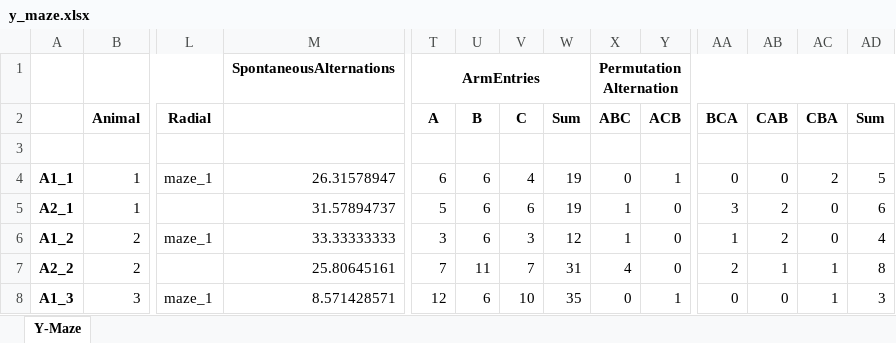
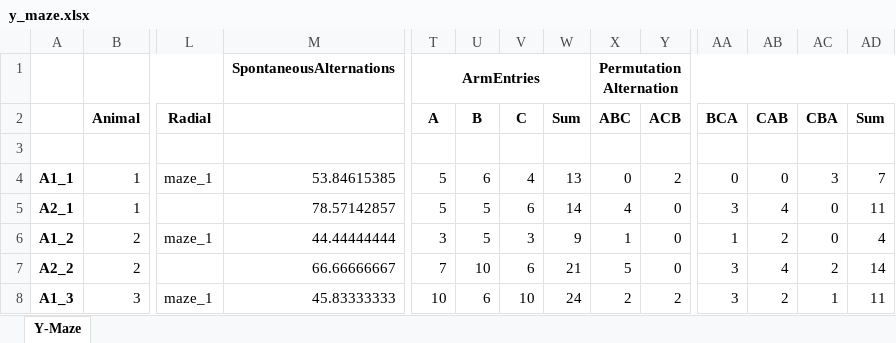
Before and after one commit to caniko/BiKiPy, an Excel workbook: examples/phase/y-maze/result/y_maze.xlsx, sheet Y-Maze, drawn as a sheet; only a part is shown, gaps mark what is left out; values as stored, in another font and other column widths than the file's, no borders; the diff covers the shown part only; the diff names each change by its address in the sheet, - before the commit and + after, or states it on an @@ line.

```diff
--- a/examples/phase/y-maze/result/y_maze.xlsx (sheet Y-Maze)
+++ b/examples/phase/y-maze/result/y_maze.xlsx (sheet Y-Maze)
-M4: 26.31578947
+M4: 53.84615385
-T4 (A): 6
+T4 (A): 5
-W4 (Sum): 19
+W4 (Sum): 13
-Y4 (ACB): 1
+Y4 (ACB): 2
-AC4 (CBA): 2
+AC4 (CBA): 3
-AD4 (Sum): 5
+AD4 (Sum): 7
-M5: 31.57894737
+M5: 78.57142857
-U5:U6 (B): 6
+U5:U6 (B): 5
-W5 (Sum): 19
+W5 (Sum): 14
-X5 (ABC): 1
+X5 (ABC): 4
-AB5 (CAB): 2
+AB5 (CAB): 4
-AD5 (Sum): 6
+AD5 (Sum): 11
-M6: 33.33333333
+M6: 44.44444444
-W6 (Sum): 12
+W6 (Sum): 9
-M7: 25.80645161
+M7: 66.66666667
-U7 (B): 11
+U7 (B): 10
-V7 (C): 7
+V7 (C): 6
-W7 (Sum): 31
+W7 (Sum): 21
-X7 (ABC): 4
+X7 (ABC): 5
-AA7 (BCA): 2
+AA7 (BCA): 3
-AB7 (CAB): 1
+AB7 (CAB): 4
-AC7 (CBA): 1
+AC7 (CBA): 2
-AD7 (Sum): 8
+AD7 (Sum): 14
-M8: 8.571428571
+M8: 45.83333333
-T8 (A): 12
+T8 (A): 10
-W8 (Sum): 35
+W8 (Sum): 24
-X8 (ABC): 0
+X8 (ABC): 2
-Y8 (ACB): 1
+Y8 (ACB): 2
-AA8 (BCA): 0
+AA8 (BCA): 3
-AB8 (CAB): 0
+AB8 (CAB): 2
-AD8 (Sum): 3
+AD8 (Sum): 11
```
Also changed, not shown: 1306 edited cells elsewhere in this sheet, 6 other files.
